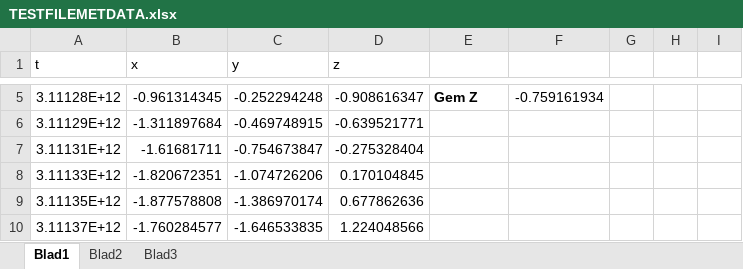
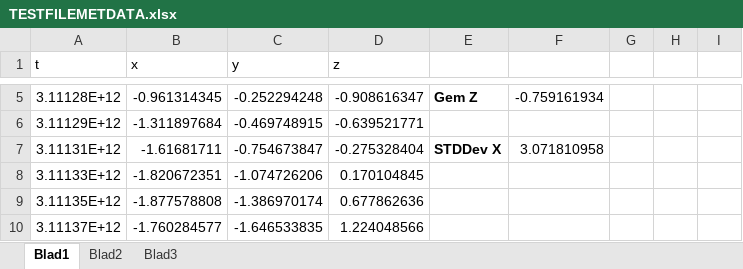
Before and after one commit to spijs/MachineLearning, an Excel workbook: TESTFILEMETDATA.xlsx, sheet Blad1, drawn as a sheet; only a part is shown, gaps mark what is left out; values as stored, in another font and other column widths than the file's, no borders; the diff names each change by its address in the sheet, - before the commit and + after, or states it on an @@ line.

```diff
--- a/TESTFILEMETDATA.xlsx (sheet Blad1)
+++ b/TESTFILEMETDATA.xlsx (sheet Blad1)
-E7: (empty)
+E7: STDDev X
-F7: (empty)
+F7: 3.071810958
```
Also changed, not shown: 6 other files.
